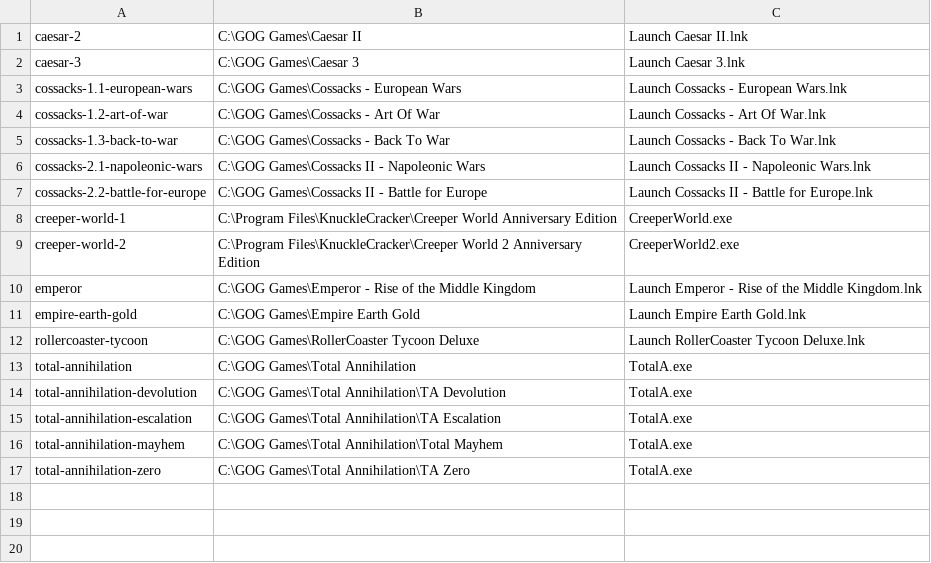
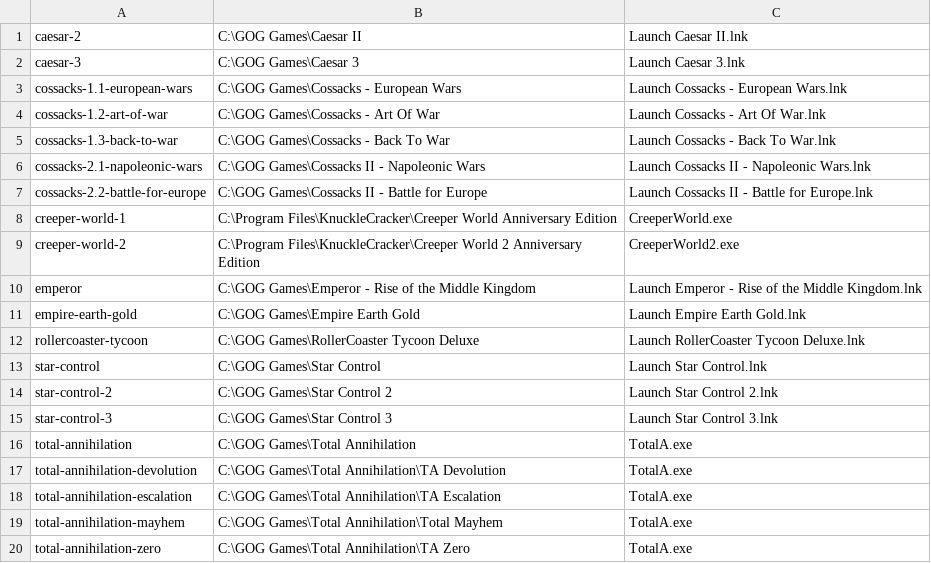
Before and after one commit to dragonmaus/_pad, a CSV file: wine.csv, drawn as a sheet.

Commit message:
Install Star Control games

```diff
--- a/wine.csv
+++ b/wine.csv
@@ -12,2 +12,5 @@ empire-earth-gold,C:\GOG Games\Empire Earth Gold,Launch Empire Earth Gold.lnk
 rollercoaster-tycoon,C:\GOG Games\RollerCoaster Tycoon Deluxe,Launch RollerCoaster Tycoon Deluxe.lnk
+star-control,C:\GOG Games\Star Control,Launch Star Control.lnk
+star-control-2,C:\GOG Games\Star Control 2,Launch Star Control 2.lnk
+star-control-3,C:\GOG Games\Star Control 3,Launch Star Control 3.lnk
 total-annihilation,C:\GOG Games\Total Annihilation,TotalA.exe
```
Also changed, not shown: 2 other files.
